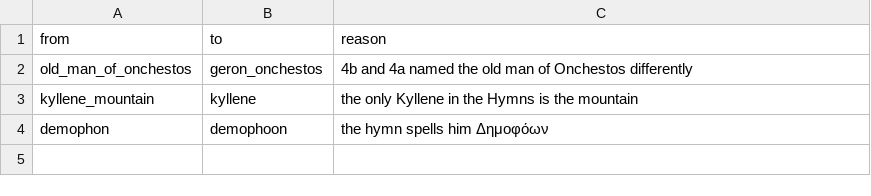
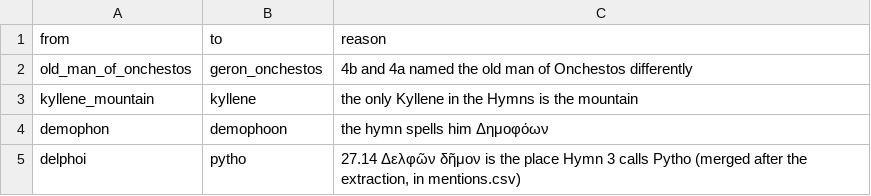
Before and after one commit to klutometis/hymnoi, a CSV file: data/extract/aliases.csv, drawn as a sheet.

Commit message:
Epic-Ionic Greek labels for all entities (data/labels.csv); Delphi merged into Pytho; Oceanids a group; Pallas son of Megamedes not a titan

```diff
--- a/data/extract/aliases.csv
+++ b/data/extract/aliases.csv
@@ -4 +4,2 @@ kyllene_mountain,kyllene,the only Kyllene in the Hymns is the mountain
 demophon,demophoon,the hymn spells him Δημοφόων
+delphoi,pytho,"27.14 Δελφῶν δῆμον is the place Hymn 3 calls Pytho (merged after the extraction, in mentions.csv)"
```
Also changed, not shown: data/entities.csv, data/legacy/audit.csv, 15 other files.
